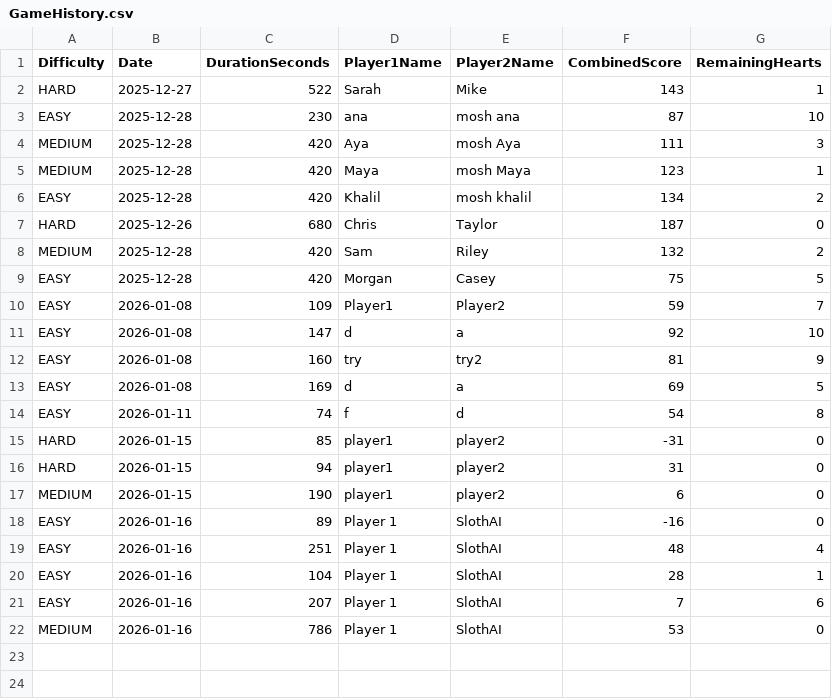
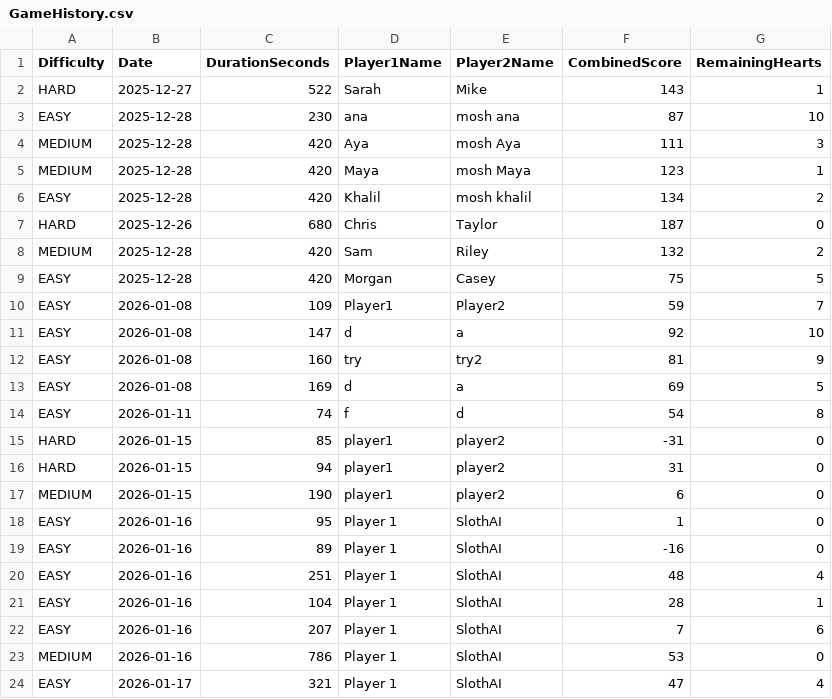
Before and after one commit to jwanaAB/Sloth_MineSweeper, a CSV file: GameHistory.csv, drawn as a sheet; the diff names each change by its address in the sheet, - before the commit and + after, or states it on an @@ line.

Commit message:
Adjust dialog sizing and theme colors
Refined GameSetupDialog sizing logic for better screen fit, including percentage-based width/height and max/min constraints. Updated dialog positioning for improved alignment. Modified Theme colors for 'revealed' tiles in Dark and Neon modes to enhance visual distinction. Added new game history entries and updated JRE version in .classpath.

```diff
--- a/GameHistory.csv
+++ b/GameHistory.csv
+row 18: EASY | 2026-01-16 | 95 | Player 1 | SlothAI | 1 | 0
+row 24: EASY | 2026-01-17 | 321 | Player 1 | SlothAI | 47 | 4
```
Also changed, not shown: 4 other files.
